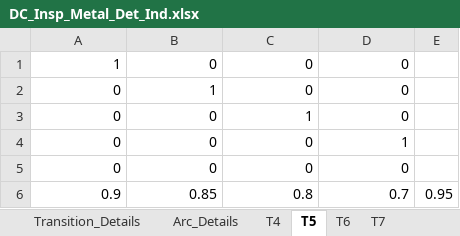
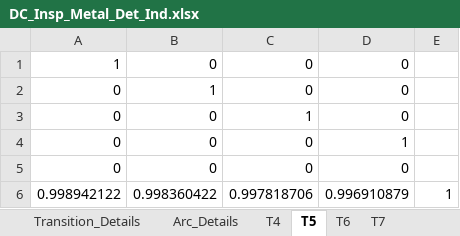
Before and after one commit to GarethCalvert/PetriNetCode, an Excel workbook: PetriNetCode/InputFiles/DC_Insp_Metal_Det_Ind.xlsx, sheet T5, drawn as a sheet; values as stored, in another font and other column widths than the file's, no borders; removed rows and columns are numbered as before the commit, all else as after; the diff names each change by its address in the sheet, - before the commit and + after, or states it on an @@ line.

```diff
--- a/PetriNetCode/InputFiles/DC_Insp_Metal_Det_Ind.xlsx (sheet T5)
+++ b/PetriNetCode/InputFiles/DC_Insp_Metal_Det_Ind.xlsx (sheet T5)
-row 6: 0.9 | 0.85 | 0.8 | 0.7 | 0.95
+row 6: 0.998942122 | 0.998360422 | 0.997818706 | 0.996910879 | 1
```
Also changed, not shown: sheet T4, sheet T6, sheet T7, 13 other files.
